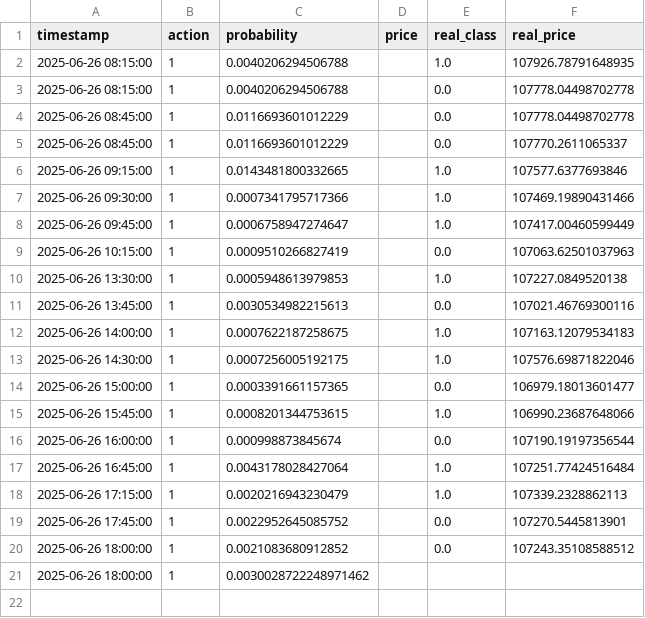
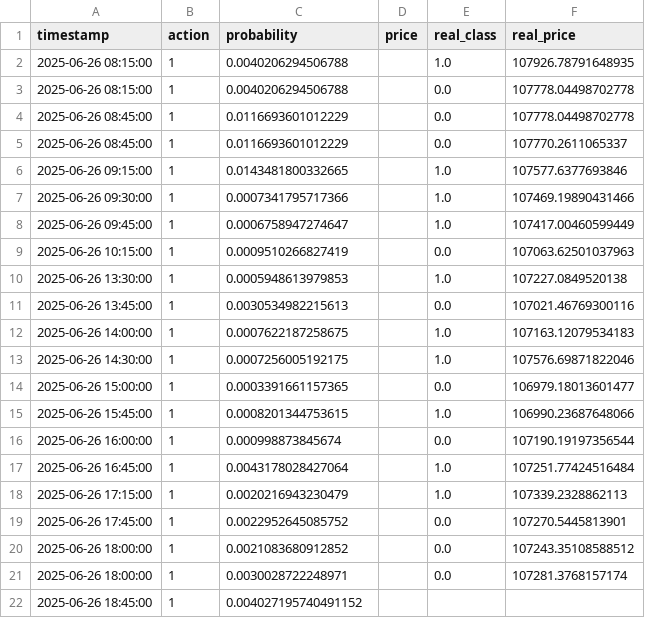
Before and after one commit to Saatarko/btc_research, a CSV file: btc_rl_inference_log.csv, drawn as a sheet.

```diff
--- a/btc_rl_inference_log.csv
+++ b/btc_rl_inference_log.csv
@@ -20,2 +20,3 @@ timestamp,action,probability,price,real_class,real_price
 2025-06-26 18:00:00,1,0.0021083680912852,,0.0,107243.35108588512
-2025-06-26 18:00:00,1,0.0030028722248971462,,,
+2025-06-26 18:00:00,1,0.0030028722248971,,0.0,107281.3768157174
+2025-06-26 18:45:00,1,0.004027195740491152,,,
```
Also changed, not shown: btc_model_predictions.csv.
